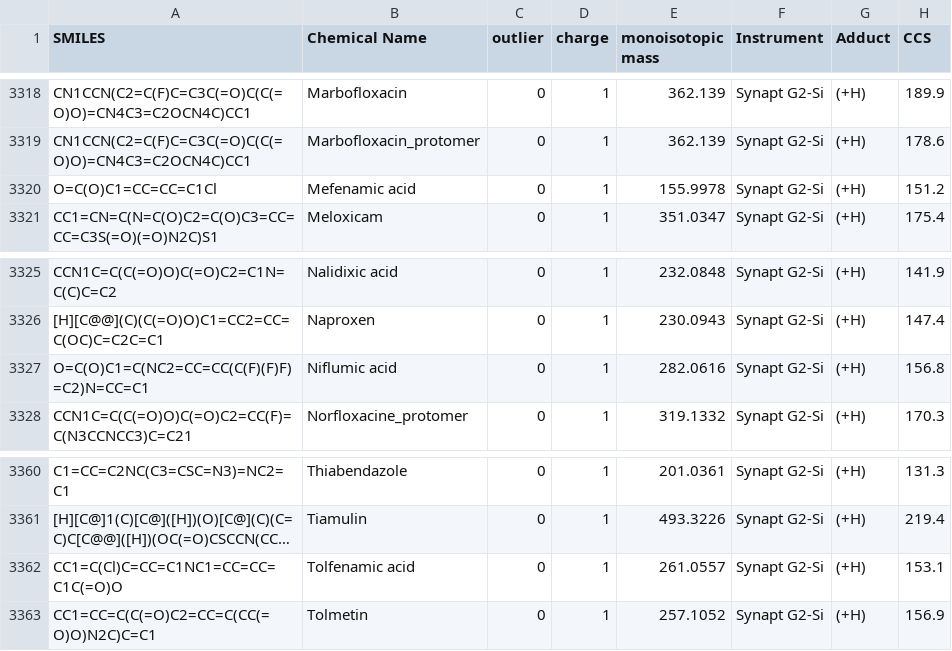
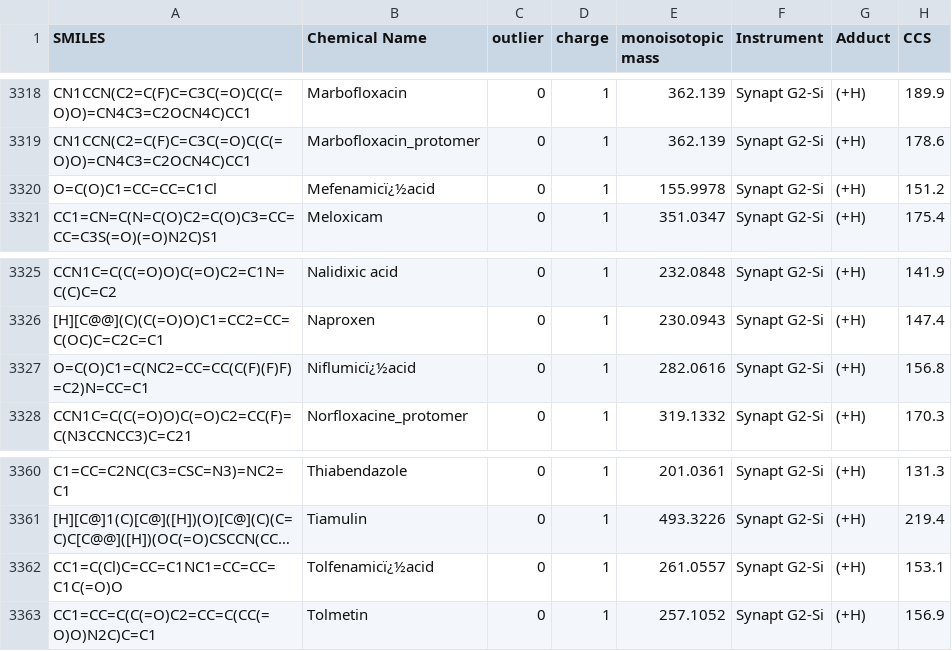
Before and after one commit to rodvrees/GraphXSection, a CSV file: data/CCS_consolidated_SMILES_processed.csv, drawn as a sheet; only a part is shown, gaps mark what is left out; long unchanged cells end in …; the diff covers the shown part only; the diff names each change by its address in the sheet, - before the commit and + after, or states it on an @@ line.

```diff
--- a/data/CCS_consolidated_SMILES_processed.csv
+++ b/data/CCS_consolidated_SMILES_processed.csv
-B3320 (Chemical Name): Mefenamic acid
+B3320 (Chemical Name): Mefenamicï¿½acid
-B3327 (Chemical Name): Niflumic acid
+B3327 (Chemical Name): Niflumicï¿½acid
-B3362 (Chemical Name): Tolfenamic acid
+B3362 (Chemical Name): Tolfenamicï¿½acid
```
Also changed, not shown: 13 edited cells elsewhere in this file, data/CCS_consolidated_SMILES_processed_filtered.csv, 51 other files.
